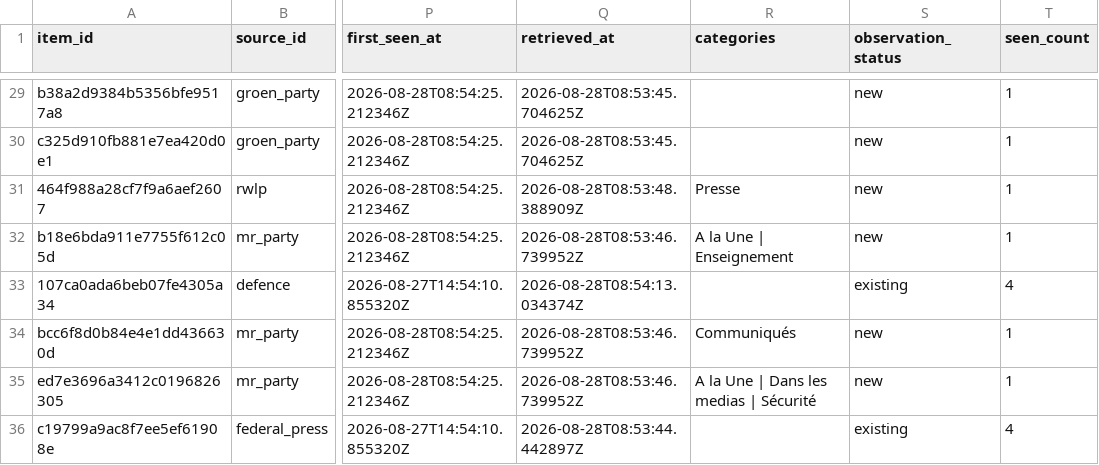
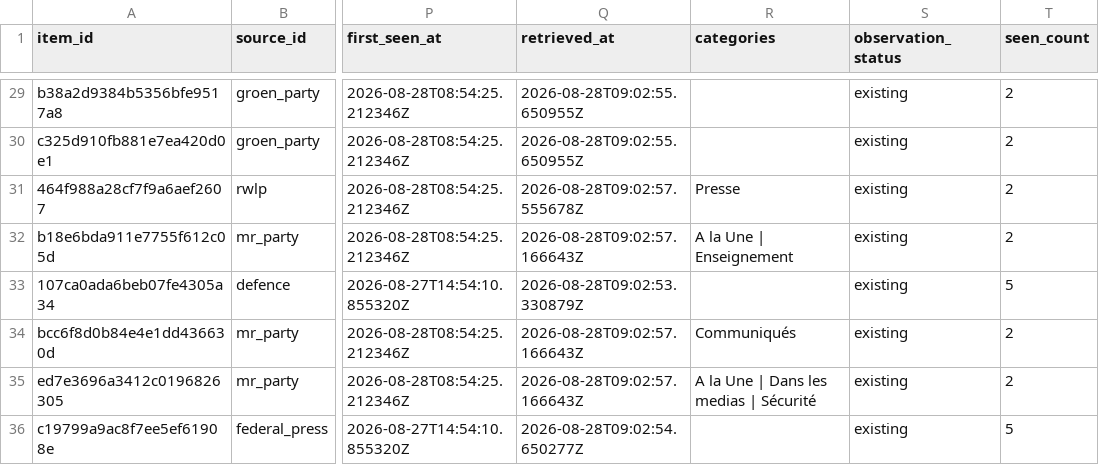
Before and after one commit to corentinlrnt/veille-redaction-belge, a CSV file: reports/items.csv, drawn as a sheet; only a part is shown, gaps mark what is left out; the diff covers the shown part only; the diff names each change by its address in the sheet, - before the commit and + after, or states it on an @@ line.

```diff
--- a/reports/items.csv
+++ b/reports/items.csv
-Q29:Q30 (retrieved_at): 2026-08-28T08:53:45.704625Z
+Q29:Q30 (retrieved_at): 2026-08-28T09:02:55.650955Z
-S29:S32 (observation_status): new
+S29:S32 (observation_status): existing
-T29:T32 (seen_count): 1
+T29:T32 (seen_count): 2
-Q31 (retrieved_at): 2026-08-28T08:53:48.388909Z
+Q31 (retrieved_at): 2026-08-28T09:02:57.555678Z
-Q32 (retrieved_at): 2026-08-28T08:53:46.739952Z
+Q32 (retrieved_at): 2026-08-28T09:02:57.166643Z
-Q33 (retrieved_at): 2026-08-28T08:54:13.034374Z
+Q33 (retrieved_at): 2026-08-28T09:02:53.330879Z
-T33 (seen_count): 4
+T33 (seen_count): 5
-Q34:Q35 (retrieved_at): 2026-08-28T08:53:46.739952Z
+Q34:Q35 (retrieved_at): 2026-08-28T09:02:57.166643Z
-S34:S35 (observation_status): new
+S34:S35 (observation_status): existing
-T34:T35 (seen_count): 1
+T34:T35 (seen_count): 2
-Q36 (retrieved_at): 2026-08-28T08:53:44.442897Z
+Q36 (retrieved_at): 2026-08-28T09:02:54.650277Z
-T36 (seen_count): 4
+T36 (seen_count): 5
```
Also changed, not shown: 60 edited cells elsewhere in this file, 8 other files.
